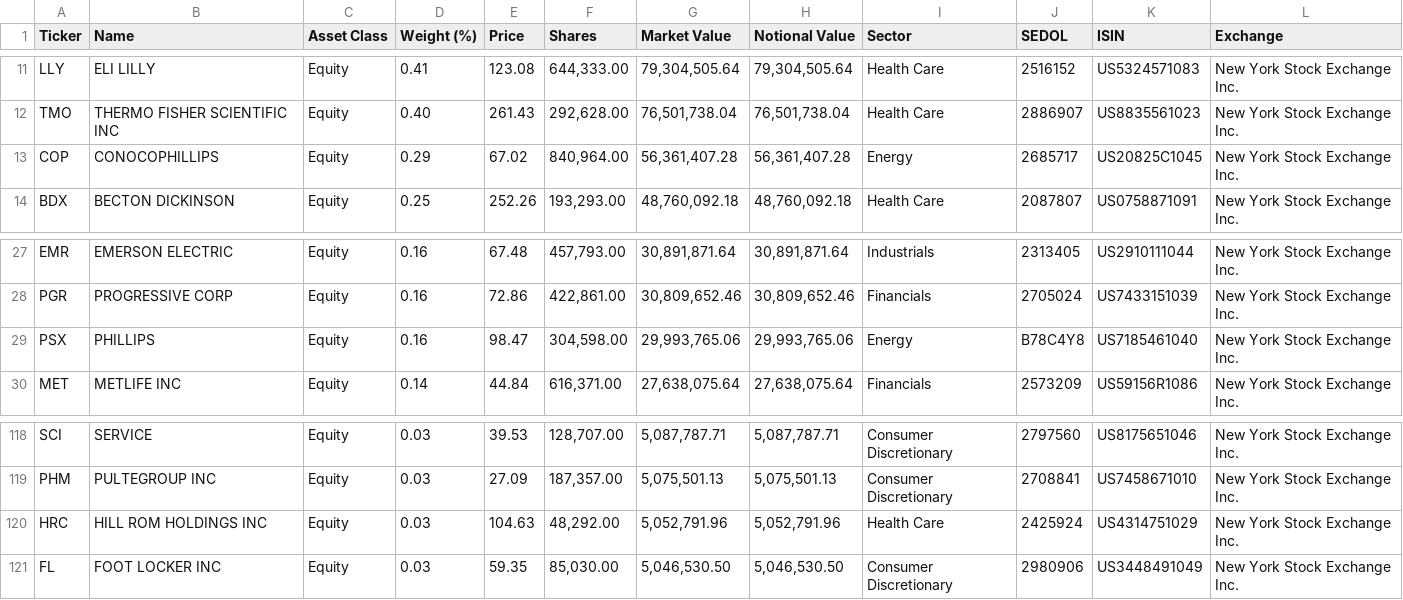
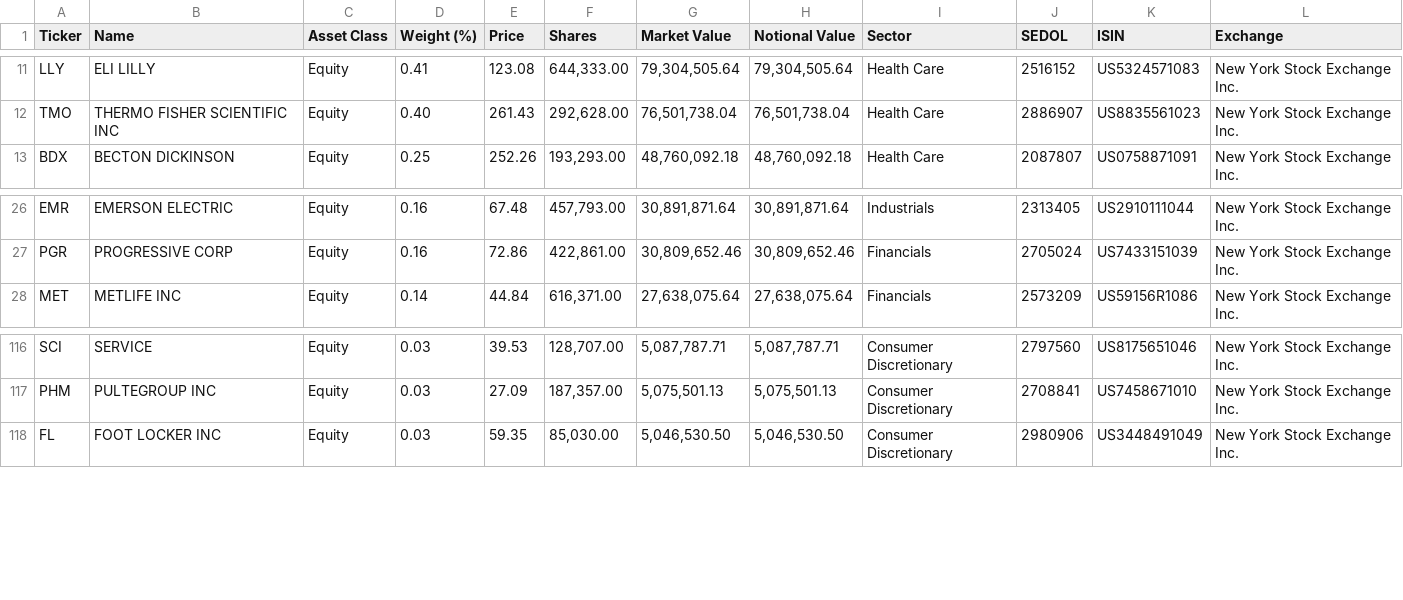
Before and after one commit to zhangweidai/setup, a CSV file: python/zen_dump/holdings/IWB_holdings.csv, drawn as a sheet; only a part is shown, gaps mark what is left out; the diff names each change by its address in the sheet, - before the commit and + after, or states it on an @@ line.

```diff
--- a/python/zen_dump/holdings/IWB_holdings.csv
+++ b/python/zen_dump/holdings/IWB_holdings.csv
-row 13: COP | CONOCOPHILLIPS | Equity | 0.29 | 67.02 | 840,964.00 | 56,361,407.28 | 56,361,407.28 | Energy | 2685717 | US20825C1045 | New York Stock Exchange Inc.
-row 29: PSX | PHILLIPS | Equity | 0.16 | 98.47 | 304,598.00 | 29,993,765.06 | 29,993,765.06 | Energy | B78C4Y8 | US7185461040 | New York Stock Exchange Inc.
-row 120: HRC | HILL ROM HOLDINGS INC | Equity | 0.03 | 104.63 | 48,292.00 | 5,052,791.96 | 5,052,791.96 | Health Care | 2425924 | US4314751029 | New York Stock Exchange Inc.
```
Also changed, not shown: python/zen_dump/holdings/ITOT_holdings.csv, python/zen_dump/holdings/IUSG_holdings.csv, 9 other files.
